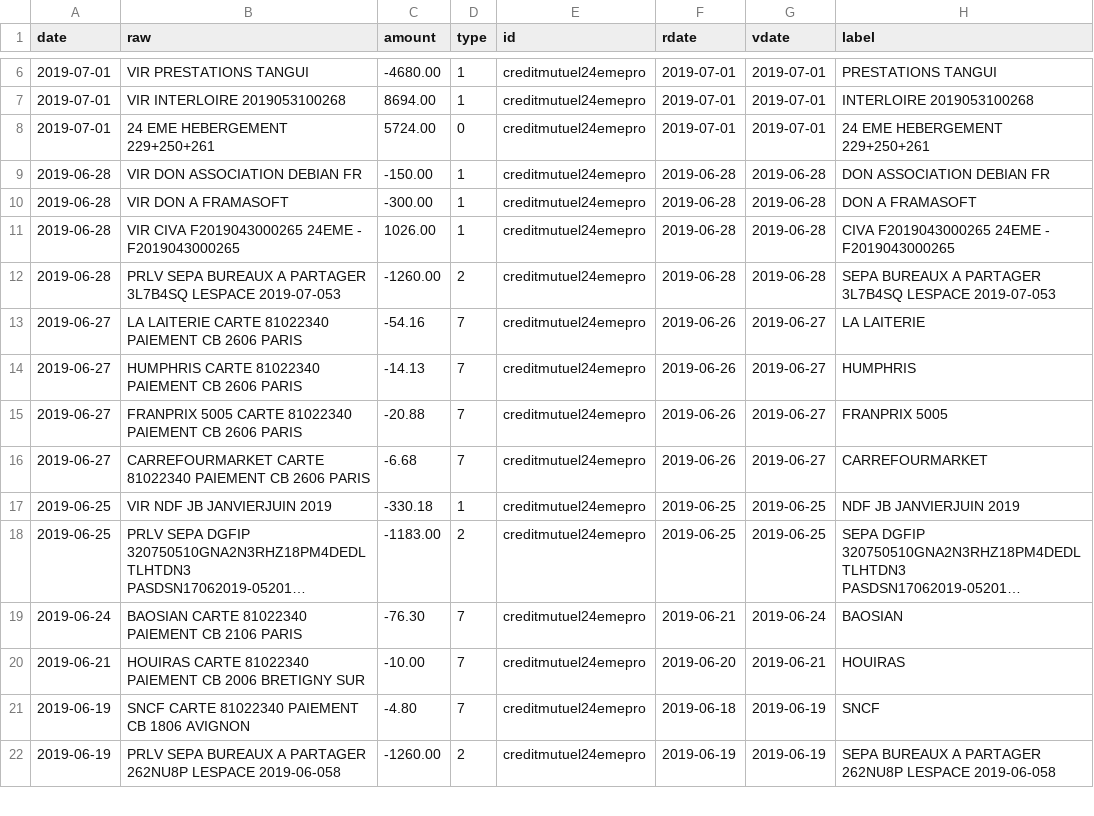
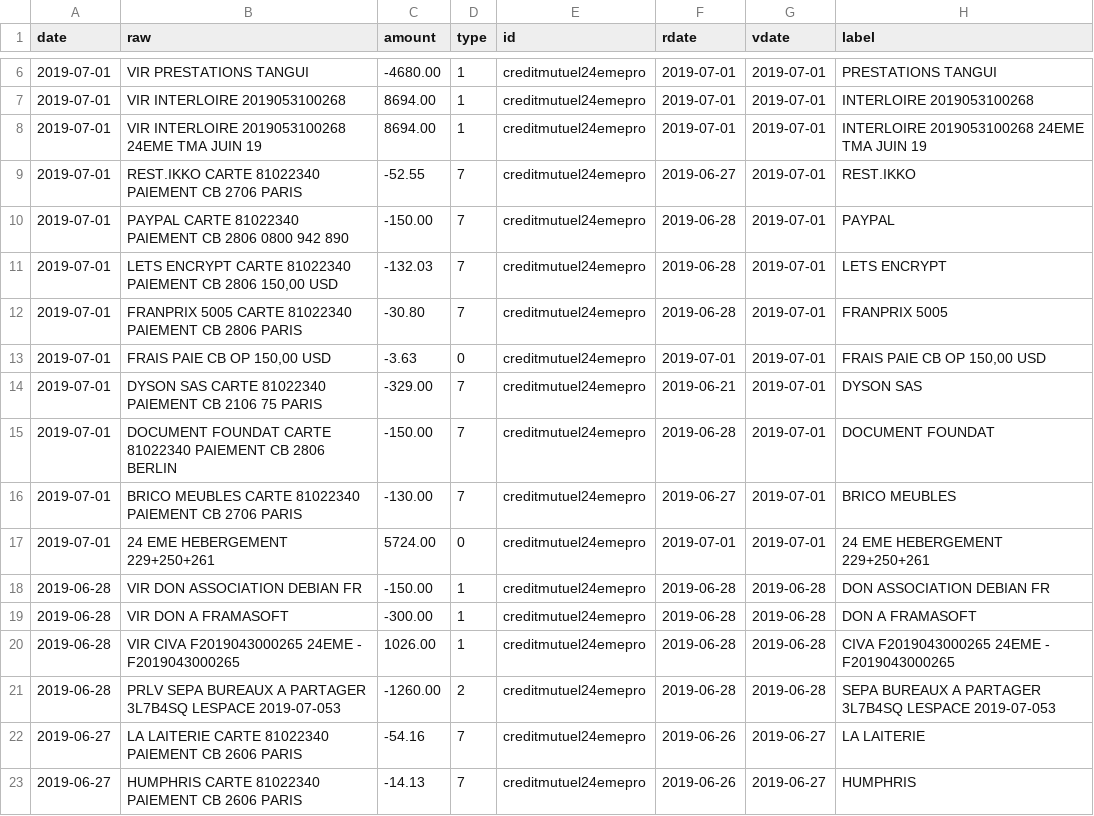
Before and after one commit to 24eme/banque, a CSV file: data/history.csv, drawn as a sheet; only a part is shown, gaps mark what is left out; the shorter side is filled out with more unchanged rows; long unchanged cells end in …; the diff names each change by its address in the sheet, - before the commit and + after, or states it on an @@ line.

Commit message:
Mise à jour des opérations

```diff
--- a/data/history.csv
+++ b/data/history.csv
+row 8: 2019-07-01 | VIR INTERLOIRE 2019053100268 24EME TMA JUIN 19 | 8694.00 | 1 | creditmutuel24emepro | 2019-07-01 | 2019-07-01 | INTERLOIRE 2019053100268 24EME TMA JUIN 19
+row 9: 2019-07-01 | REST.IKKO CARTE 81022340 PAIEMENT CB 2706 PARIS | -52.55 | 7 | creditmutuel24emepro | 2019-06-27 | 2019-07-01 | REST.IKKO
+row 10: 2019-07-01 | PAYPAL CARTE 81022340 PAIEMENT CB 2806 0800 942 890 | -150.00 | 7 | creditmutuel24emepro | 2019-06-28 | 2019-07-01 | PAYPAL
+row 11: 2019-07-01 | LETS ENCRYPT CARTE 81022340 PAIEMENT CB 2806 150,00 USD | -132.03 | 7 | creditmutuel24emepro | 2019-06-28 | 2019-07-01 | LETS ENCRYPT
+row 12: 2019-07-01 | FRANPRIX 5005 CARTE 81022340 PAIEMENT CB 2806 PARIS | -30.80 | 7 | creditmutuel24emepro | 2019-06-28 | 2019-07-01 | FRANPRIX 5005
+row 13: 2019-07-01 | FRAIS PAIE CB OP 150,00 USD | -3.63 | 0 | creditmutuel24emepro | 2019-07-01 | 2019-07-01 | FRAIS PAIE CB OP 150,00 USD
+row 14: 2019-07-01 | DYSON SAS CARTE 81022340 PAIEMENT CB 2106 75 PARIS | -329.00 | 7 | creditmutuel24emepro | 2019-06-21 | 2019-07-01 | DYSON SAS
+row 15: 2019-07-01 | DOCUMENT FOUNDAT CARTE 81022340 PAIEMENT CB 2806 BERLIN | -150.00 | 7 | creditmutuel24emepro | 2019-06-28 | 2019-07-01 | DOCUMENT FOUNDAT
+row 16: 2019-07-01 | BRICO MEUBLES CARTE 81022340 PAIEMENT CB 2706 PARIS | -130.00 | 7 | creditmutuel24emepro | 2019-06-27 | 2019-07-01 | BRICO MEUBLES
```
